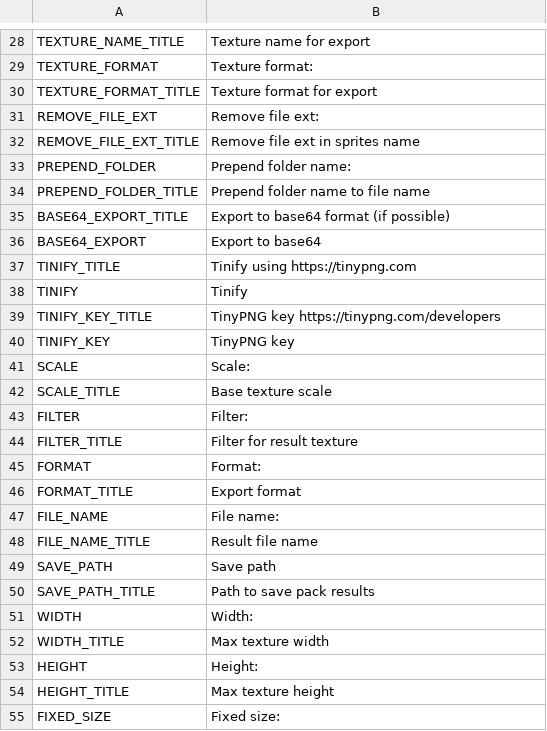
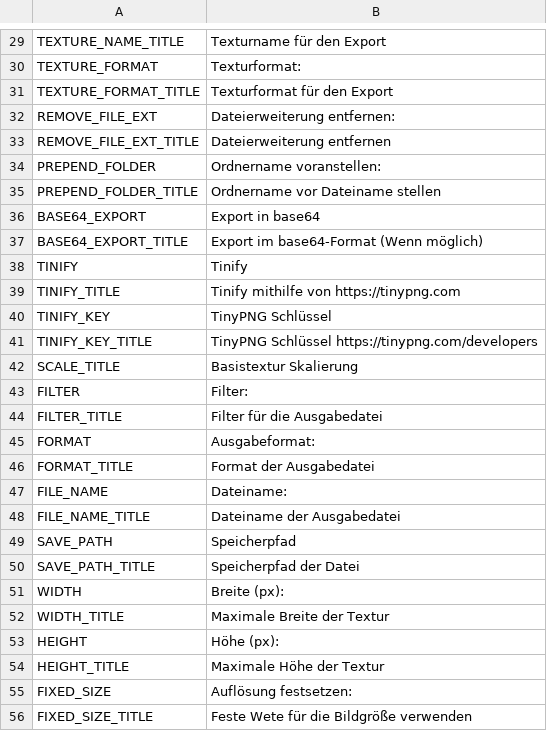
Before and after one commit to unknownprojectx-360/free-tex-packer, a CSV file: src/client/resources/static/localization/de.csv, drawn as a sheet; only a part is shown, gaps mark what is left out; removed rows and columns are numbered as before the commit, all else as after; the diff covers the shown part only; the diff names each change by its address in the sheet, - before the commit and + after, or states it on an @@ line.

```diff
--- a/src/client/resources/static/localization/de.csv
+++ b/src/client/resources/static/localization/de.csv
-B29: Texture name for export
+B29: Texturname für den Export
-B30: Texture format:
+B30: Texturformat:
-B31: Texture format for export
+B31: Texturformat für den Export
-B32: Remove file ext:
+B32: Dateierweiterung entfernen:
-B33: Remove file ext in sprites name
+B33: Dateierweiterung entfernen
-B34: Prepend folder name:
+B34: Ordnername voranstellen:
-B35: Prepend folder name to file name
+B35: Ordnername vor Dateiname stellen
-row 35: BASE64_EXPORT_TITLE | Export to base64 format (if possible)
-B36: Export to base64
+B36: Export in base64
-row 37: TINIFY_TITLE | Tinify using https://tinypng.com
+row 37: BASE64_EXPORT_TITLE | Export im base64-Format (Wenn möglich)
+row 39: TINIFY_TITLE | Tinify mithilfe von https://tinypng.com
+row 40: TINIFY_KEY | TinyPNG Schlüssel
-B41: TinyPNG key https://tinypng.com/developers
+B41: TinyPNG Schlüssel https://tinypng.com/developers
-row 40: TINIFY_KEY | TinyPNG key
-row 41: SCALE | Scale:
-B42: Base texture scale
+B42: Basistextur Skalierung
-B44: Filter for result texture
+B44: Filter für die Ausgabedatei
-B45: Format:
+B45: Ausgabeformat:
-B46: Export format
+B46: Format der Ausgabedatei
-B47: File name:
+B47: Dateiname:
-B48: Result file name
+B48: Dateiname der Ausgabedatei
-B49: Save path
+B49: Speicherpfad
-B50: Path to save pack results
+B50: Speicherpfad der Datei
-B51: Width:
+B51: Breite (px):
-B52: Max texture width
+B52: Maximale Breite der Textur
-B53: Height:
+B53: Höhe (px):
-B54: Max texture height
+B54: Maximale Höhe der Textur
-B55: Fixed size:
+B55: Auflösung festsetzen:
+row 56: FIXED_SIZE_TITLE | Feste Wete für die Bildgröße verwenden
```
Also changed, not shown: 6 added rows, 6 removed rows and 99 edited cells elsewhere in this file, src/client/resources/static/localization/en.csv, src/client/resources/static/localization/es.csv, 1 other file.
